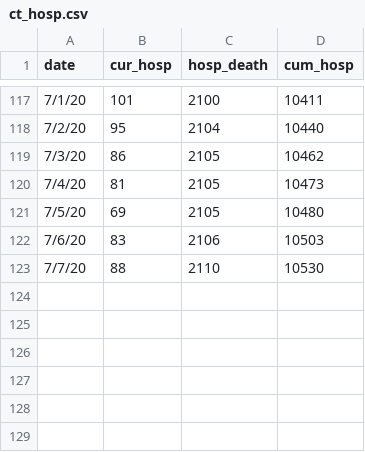
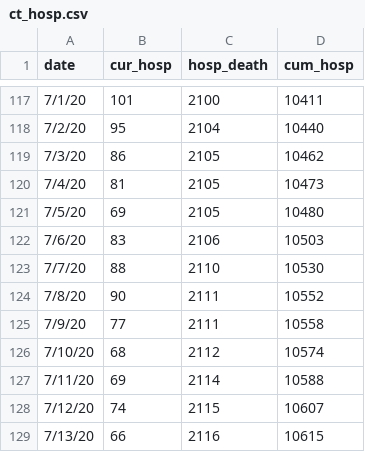
Before and after one commit to fcrawford/covid19_ct, a CSV file: data/ct_hosp.csv, drawn as a sheet; only a part is shown, gaps mark what is left out.

Commit message:
model update: time-varying hospital CFR, calibration to community testing, other minor improvements; preliminary posterior under low asymptomatic fraction; data updates

```diff
--- a/data/ct_hosp.csv
+++ b/data/ct_hosp.csv
@@ -123 +123,7 @@ date,cur_hosp,hosp_death,cum_hosp
 7/7/20,88,2110,10530
+7/8/20,90,2111,10552
+7/9/20,77,2111,10558
+7/10/20,68,2112,10574
+7/11/20,69,2114,10588
+7/12/20,74,2115,10607
+7/13/20,66,2116,10615
```
Also changed, not shown: data/ct_init.csv, 9 other files.
